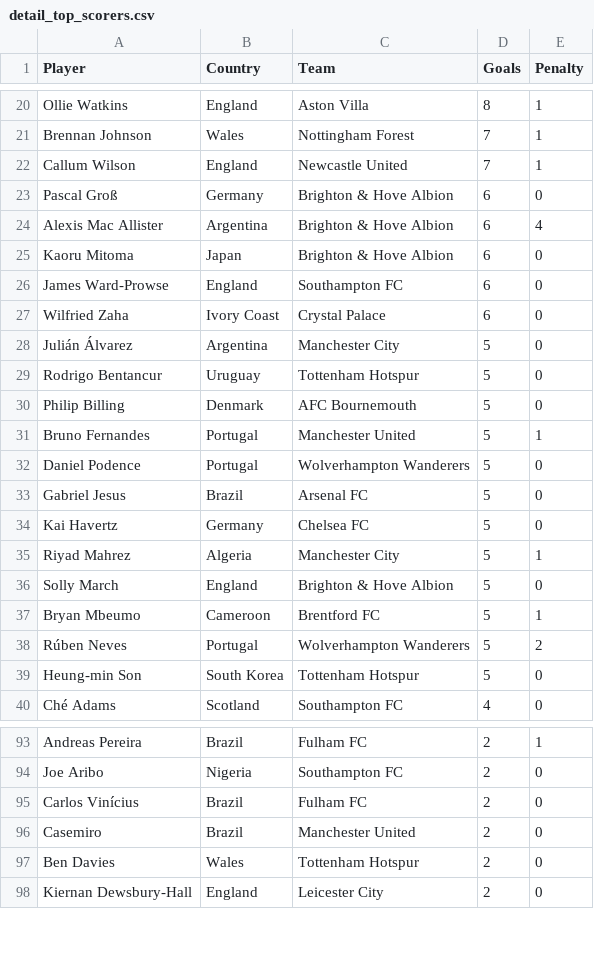
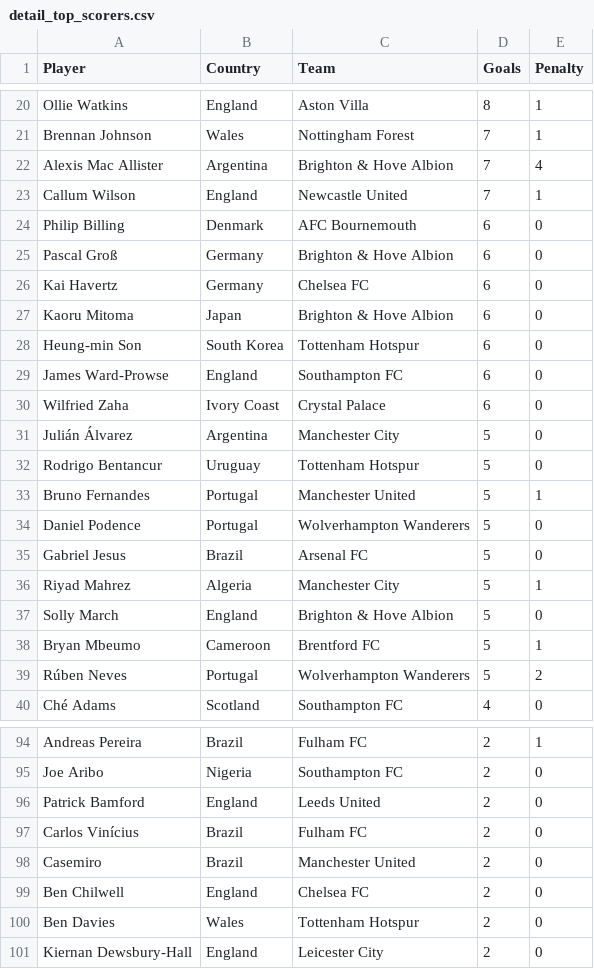
Before and after one commit to George-Michael-Dagogo/Premier_League_Stats, a CSV file: csv_dir/detail_top_scorers.csv, drawn as a sheet; only a part is shown, gaps mark what is left out; removed rows and columns are numbered as before the commit, all else as after; the diff covers the shown part only; the diff names each change by its address in the sheet, - before the commit and + after, or states it on an @@ line.

```diff
--- a/csv_dir/detail_top_scorers.csv
+++ b/csv_dir/detail_top_scorers.csv
+row 22: Alexis Mac Allister | Argentina | Brighton & Hove Albion | 7 | 4
+row 24: Philip Billing | Denmark | AFC Bournemouth | 6 | 0
-row 24: Alexis Mac Allister | Argentina | Brighton & Hove Albion | 6 | 4
+row 26: Kai Havertz | Germany | Chelsea FC | 6 | 0
+row 28: Heung-min Son | South Korea | Tottenham Hotspur | 6 | 0
-row 30: Philip Billing | Denmark | AFC Bournemouth | 5 | 0
-row 34: Kai Havertz | Germany | Chelsea FC | 5 | 0
-row 39: Heung-min Son | South Korea | Tottenham Hotspur | 5 | 0
+row 96: Patrick Bamford | England | Leeds United | 2 | 0
+row 99: Ben Chilwell | England | Chelsea FC | 2 | 0
```
Also changed, not shown: 5 added rows, 5 removed rows and 4 edited cells elsewhere in this file, csv_dir/all_time_table.csv, csv_dir/assists.csv, 2 other files.
